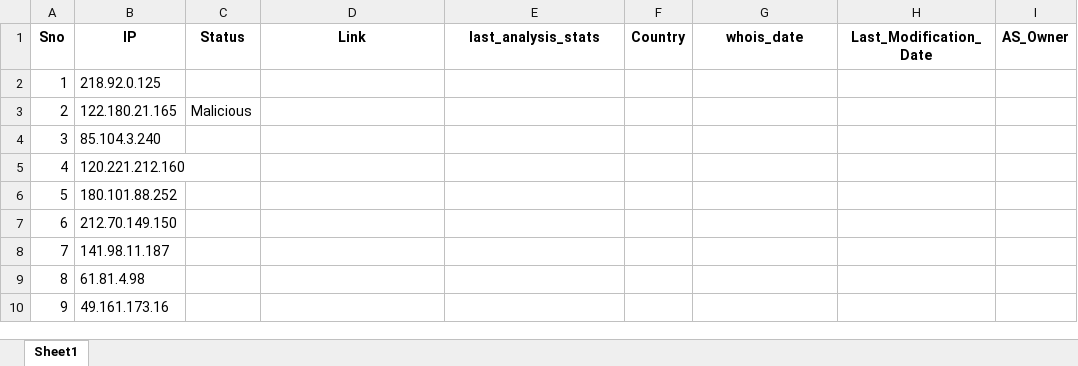
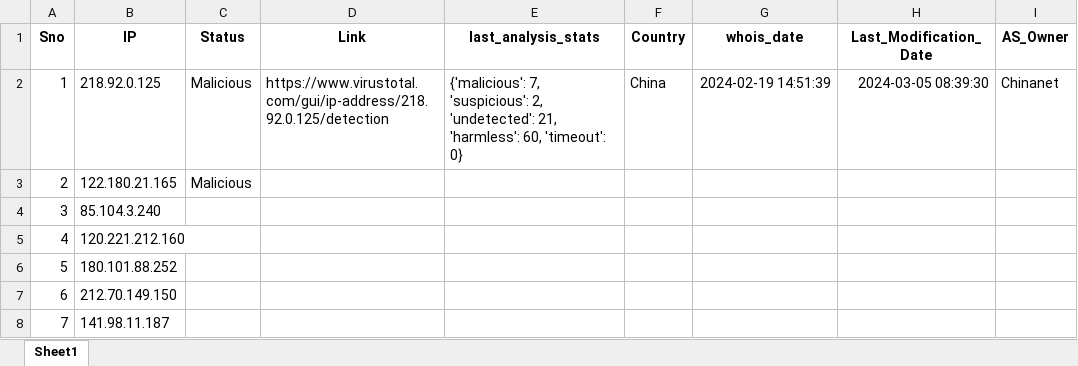
Before and after one commit to ProSehran/testing, an Excel workbook: vir_git.xlsx, sheet Sheet1, drawn as a sheet; only a part is shown; the shorter side is filled out with more unchanged rows; values as stored, in another font and other column widths than the file's, no borders; the diff names each change by its address in the sheet, - before the commit and + after, or states it on an @@ line.

Commit message:
Update file with new data

```diff
--- a/vir_git.xlsx (sheet Sheet1)
+++ b/vir_git.xlsx (sheet Sheet1)
-C2 (Status): (empty)
+C2 (Status): Malicious
-D2 (Link): (empty)
+D2 (Link): https://www.virustotal.com/gui/ip-address/218.92.0.125/detection
-E2 (last_analysis_stats): (empty)
+E2 (last_analysis_stats): {'malicious': 7, 'suspicious': 2, 'undetected': 21, 'harmless': 60, 'timeout': 0}
-F2 (Country): (empty)
+F2 (Country): China
-G2 (whois_date): (empty)
+G2 (whois_date): 2024-02-19 14:51:39
-H2 (Last_Modification_Date): (empty)
+H2 (Last_Modification_Date): 2024-03-05 08:39:30
-I2 (AS_Owner): (empty)
+I2 (AS_Owner): Chinanet
```
